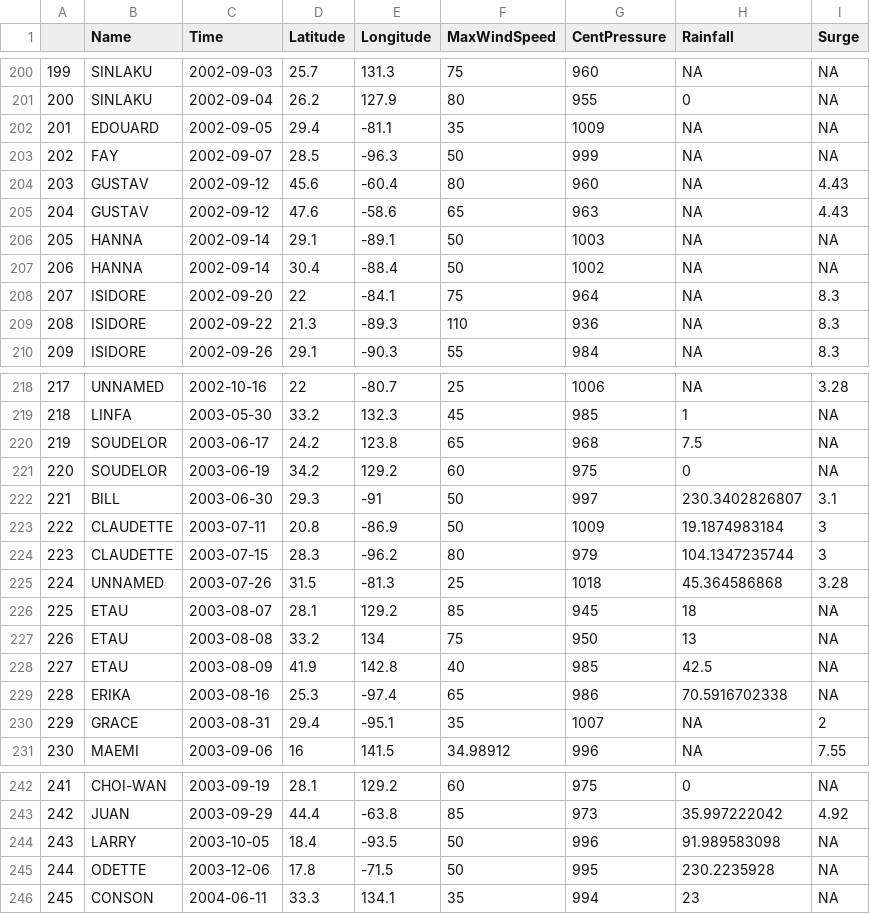
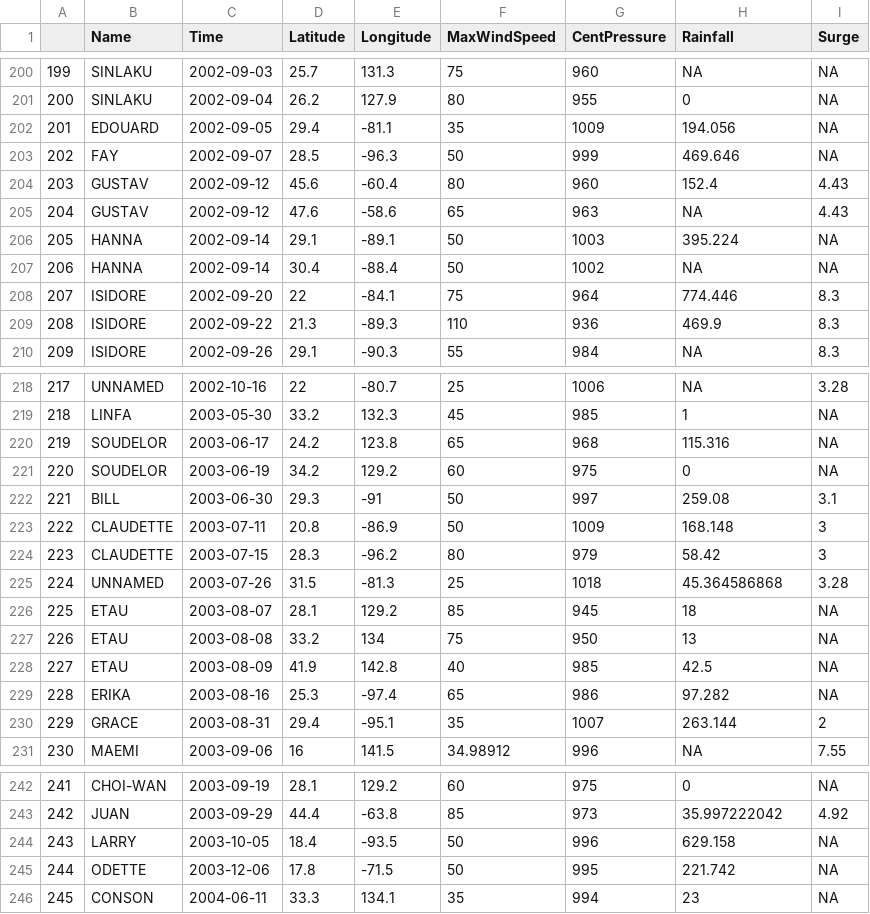
Before and after one commit to gmellison/hurricanes, a CSV file: data/AllDataOld/AllData2.csv (was data/AllData2.csv), drawn as a sheet; only a part is shown, gaps mark what is left out; the diff covers the shown part only.

```diff
--- a/data/AllData2.csv
+++ b/data/AllDataOld/AllData2.csv
@@ -201,10 +201,10 @@
 "200","SINLAKU","2002-09-04",26.2,127.9,80,955,0,NA
-"201","EDOUARD","2002-09-05",29.4,-81.1,35,1009,NA,NA
-"202","FAY","2002-09-07",28.5,-96.3,50,999,NA,NA
-"203","GUSTAV","2002-09-12",45.6,-60.4,80,960,NA,4.43
+"201","EDOUARD","2002-09-05",29.4,-81.1,35,1009,194.056,NA
+"202","FAY","2002-09-07",28.5,-96.3,50,999,469.646,NA
+"203","GUSTAV","2002-09-12",45.6,-60.4,80,960,152.4,4.43
 "204","GUSTAV","2002-09-12",47.6,-58.6,65,963,NA,4.43
-"205","HANNA","2002-09-14",29.1,-89.1,50,1003,NA,NA
+"205","HANNA","2002-09-14",29.1,-89.1,50,1003,395.224,NA
 "206","HANNA","2002-09-14",30.4,-88.4,50,1002,NA,NA
-"207","ISIDORE","2002-09-20",22,-84.1,75,964,NA,8.3
-"208","ISIDORE","2002-09-22",21.3,-89.3,110,936,NA,8.3
+"207","ISIDORE","2002-09-20",22,-84.1,75,964,774.446,8.3
+"208","ISIDORE","2002-09-22",21.3,-89.3,110,936,469.9,8.3
 "209","ISIDORE","2002-09-26",29.1,-90.3,55,984,NA,8.3
@@ -219,7 +219,7 @@
 "218","LINFA","2003-05-30",33.2,132.3,45,985,1,NA
-"219","SOUDELOR","2003-06-17",24.2,123.8,65,968,7.5,NA
+"219","SOUDELOR","2003-06-17",24.2,123.8,65,968,115.316,NA
 "220","SOUDELOR","2003-06-19",34.2,129.2,60,975,0,NA
-"221","BILL","2003-06-30",29.3,-91,50,997,230.3402826807,3.1
-"222","CLAUDETTE","2003-07-11",20.8,-86.9,50,1009,19.1874983184,3
-"223","CLAUDETTE","2003-07-15",28.3,-96.2,80,979,104.1347235744,3
+"221","BILL","2003-06-30",29.3,-91,50,997,259.08,3.1
+"222","CLAUDETTE","2003-07-11",20.8,-86.9,50,1009,168.148,3
+"223","CLAUDETTE","2003-07-15",28.3,-96.2,80,979,58.42,3
 "224","UNNAMED","2003-07-26",31.5,-81.3,25,1018,45.364586868,3.28
@@ -228,4 +228,4 @@
 "227","ETAU","2003-08-09",41.9,142.8,40,985,42.5,NA
-"228","ERIKA","2003-08-16",25.3,-97.4,65,986,70.5916702338,NA
-"229","GRACE","2003-08-31",29.4,-95.1,35,1007,NA,2
+"228","ERIKA","2003-08-16",25.3,-97.4,65,986,97.282,NA
+"229","GRACE","2003-08-31",29.4,-95.1,35,1007,263.144,2
 "230","MAEMI","2003-09-06",16,141.5,34.98912,996,NA,7.55
@@ -243,4 +243,4 @@
 "242","JUAN","2003-09-29",44.4,-63.8,85,973,35.997222042,4.92
-"243","LARRY","2003-10-05",18.4,-93.5,50,996,91.989583098,NA
-"244","ODETTE","2003-12-06",17.8,-71.5,50,995,230.2235928,NA
+"243","LARRY","2003-10-05",18.4,-93.5,50,996,629.158,NA
+"244","ODETTE","2003-12-06",17.8,-71.5,50,995,221.742,NA
 "245","CONSON","2004-06-11",33.3,134.1,35,994,23,NA
```
Also changed, not shown: 42 edited cells elsewhere in this file, 3 other files.
